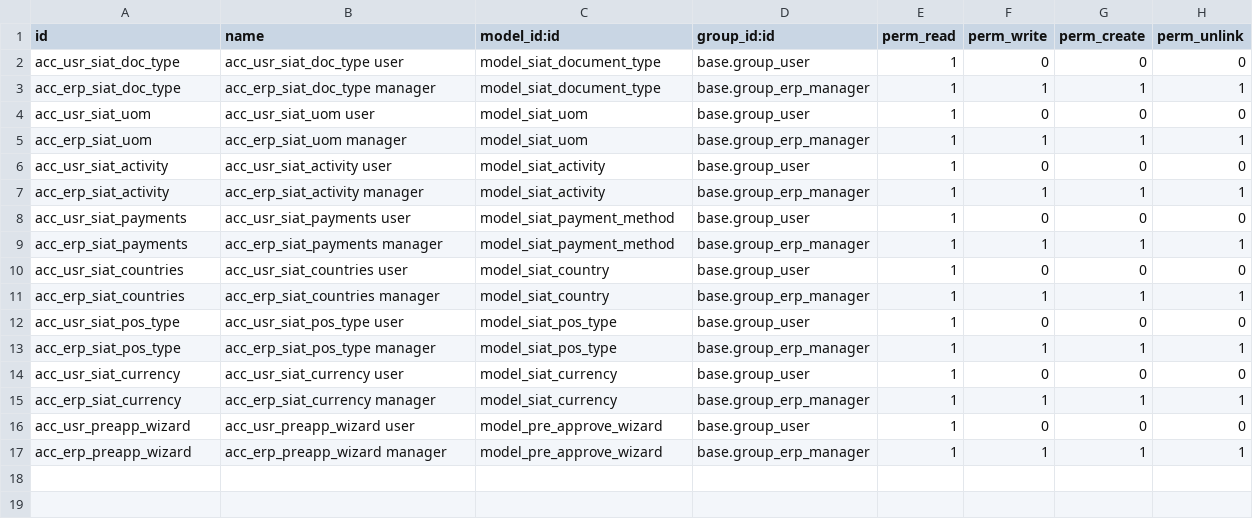
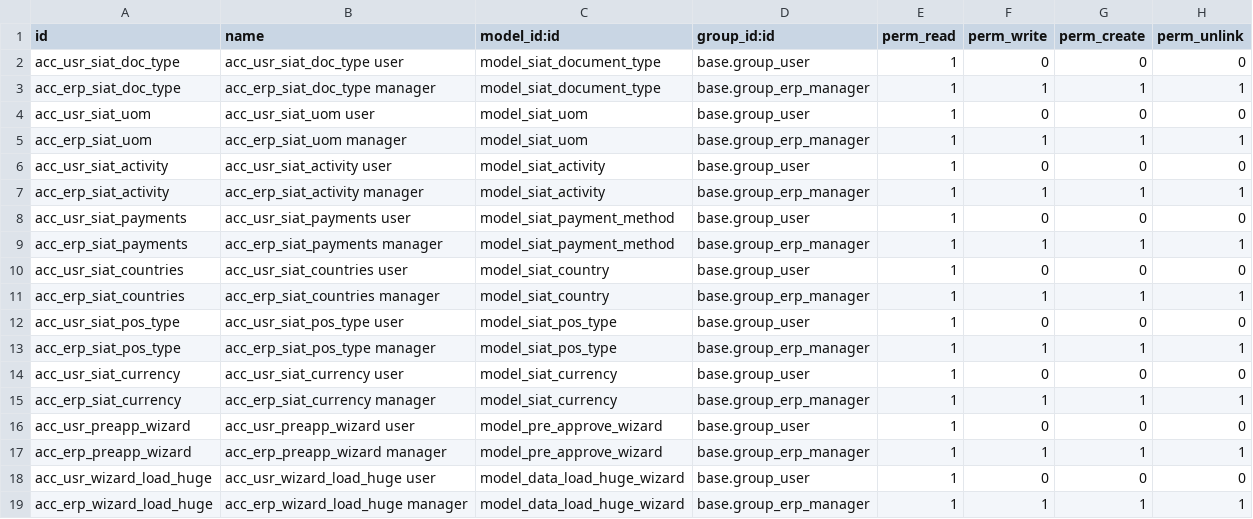
Before and after one commit to bytecodebo/odoo_training, a CSV file: exercises/mya-training-workflow/trn_partner_advance/security/ir.model.access.csv, drawn as a sheet; the diff names each change by its address in the sheet, - before the commit and + after, or states it on an @@ line.

```diff
--- a/exercises/mya-training-workflow/trn_partner_advance/security/ir.model.access.csv
+++ b/exercises/mya-training-workflow/trn_partner_advance/security/ir.model.access.csv
+row 18: acc_usr_wizard_load_huge | acc_usr_wizard_load_huge user | model_data_load_huge_wizard | base.group_user | 1 | 0 | 0 | 0
+row 19: acc_erp_wizard_load_huge | acc_erp_wizard_load_huge manager | model_data_load_huge_wizard | base.group_erp_manager | 1 | 1 | 1 | 1
```
Also changed, not shown: 8 other files.
